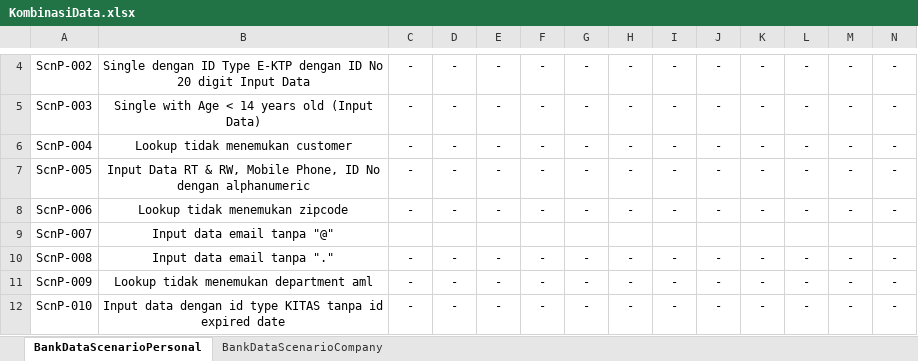
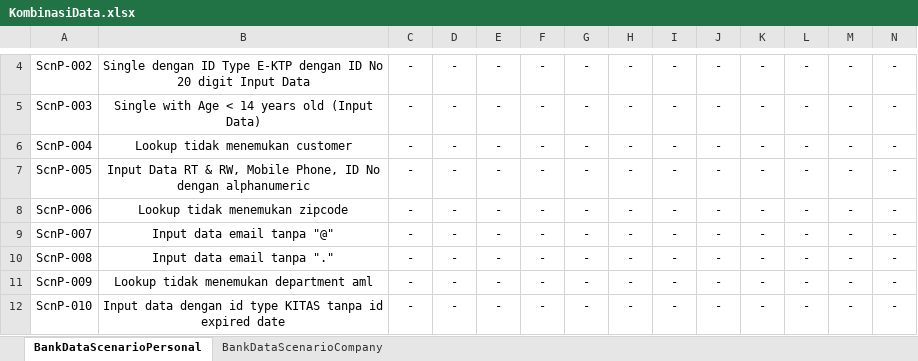
Before and after one commit to qcadins/DemoWorkflow, an Excel workbook: Excel/KombinasiData.xlsx, sheet BankDataScenarioPersonal, drawn as a sheet; only a part is shown, gaps mark what is left out; values as stored, in another font and other column widths than the file's, no borders; removed rows and columns are numbered as before the commit, all else as after; rows hold the shown columns only; the diff names each change by its address in the sheet, - before the commit and + after, or states it on an @@ line.

Commit message:
Add files via upload

```diff
--- a/Excel/KombinasiData.xlsx (sheet BankDataScenarioPersonal)
+++ b/Excel/KombinasiData.xlsx (sheet BankDataScenarioPersonal)
-row 9: ScnP-007 | Input data email tanpa "@"
+row 9: ScnP-007 | Input data email tanpa "@" | - | - | - | - | - | - | - | - | - | - | - | -
```
